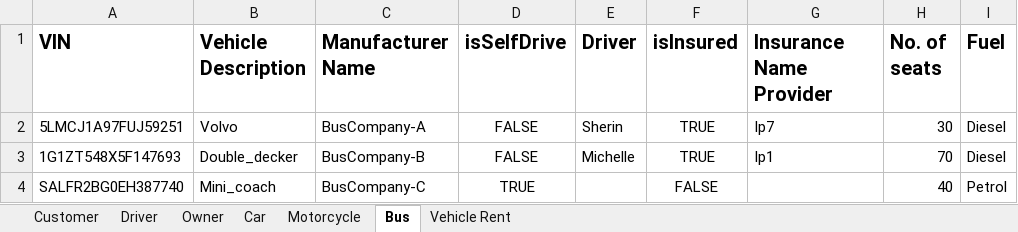
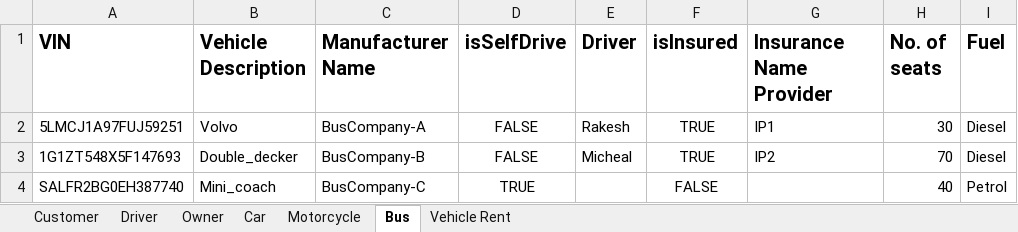
Before and after one commit to amnnkaur/Group4_FinalProject, an Excel workbook: Car_Rental_System.xlsx, sheet Bus, drawn as a sheet; only a part is shown; values as stored, in another font and other column widths than the file's, no borders; the diff names each change by its address in the sheet, - before the commit and + after, or states it on an @@ line.

```diff
--- a/Car_Rental_System.xlsx (sheet Bus)
+++ b/Car_Rental_System.xlsx (sheet Bus)
-E2 (Driver): Sherin
+E2 (Driver): Rakesh
-G2 (Insurance Name Provider): Ip7
+G2 (Insurance Name Provider): IP1
-E3 (Driver): Michelle
+E3 (Driver): Micheal
-G3 (Insurance Name Provider): Ip1
+G3 (Insurance Name Provider): IP2
```
Also changed, not shown: sheet Vehicle Rent, sheet Owner, sheet Customer, sheet Driver, sheet Car, sheet Motorcycle, 5 other files.
